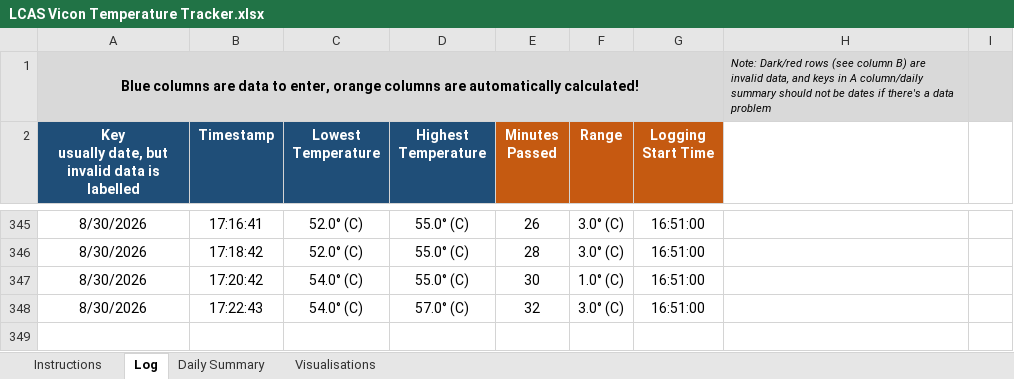
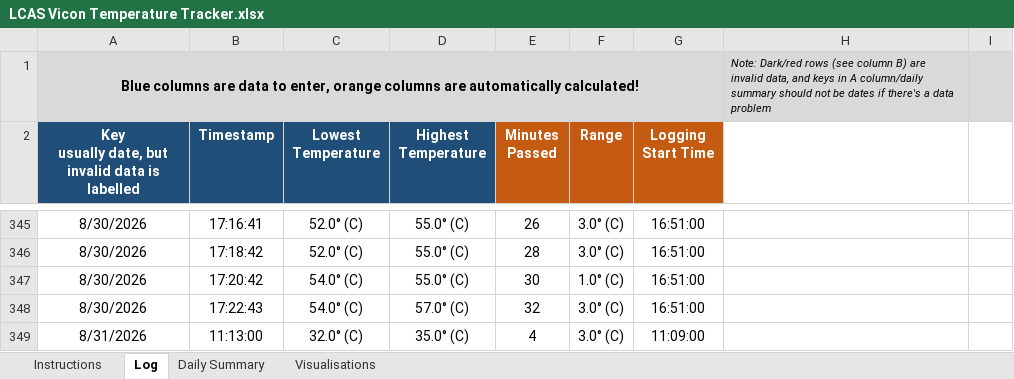
Before and after one commit to newwby/vicon-documentation, an Excel workbook: Data/LCAS Vicon Temperature Tracker.xlsx, sheet Log, drawn as a sheet; only a part is shown, gaps mark what is left out; values as stored, in another font and other column widths than the file's, no borders; conditional formats not drawn; the diff names each change by its address in the sheet, - before the commit and + after, or states it on an @@ line.

```diff
--- a/Data/LCAS Vicon Temperature Tracker.xlsx (sheet Log)
+++ b/Data/LCAS Vicon Temperature Tracker.xlsx (sheet Log)
+row 349: 8/31/2026 | 11:13:00 | 32.0° (C) | 35.0° (C) | 4 | 3.0° (C) | 11:09:00
```
Also changed, not shown: sheet Daily Summary, charts or pictures, Data/calibration_tracker_log_only.xlsx, 2 other files.
